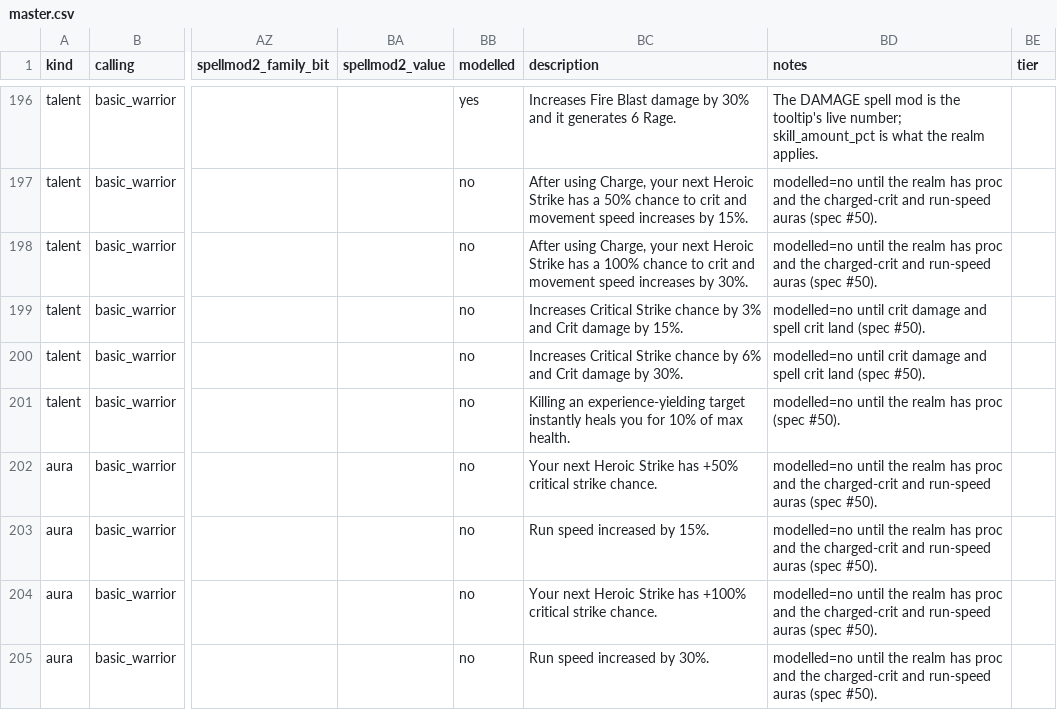
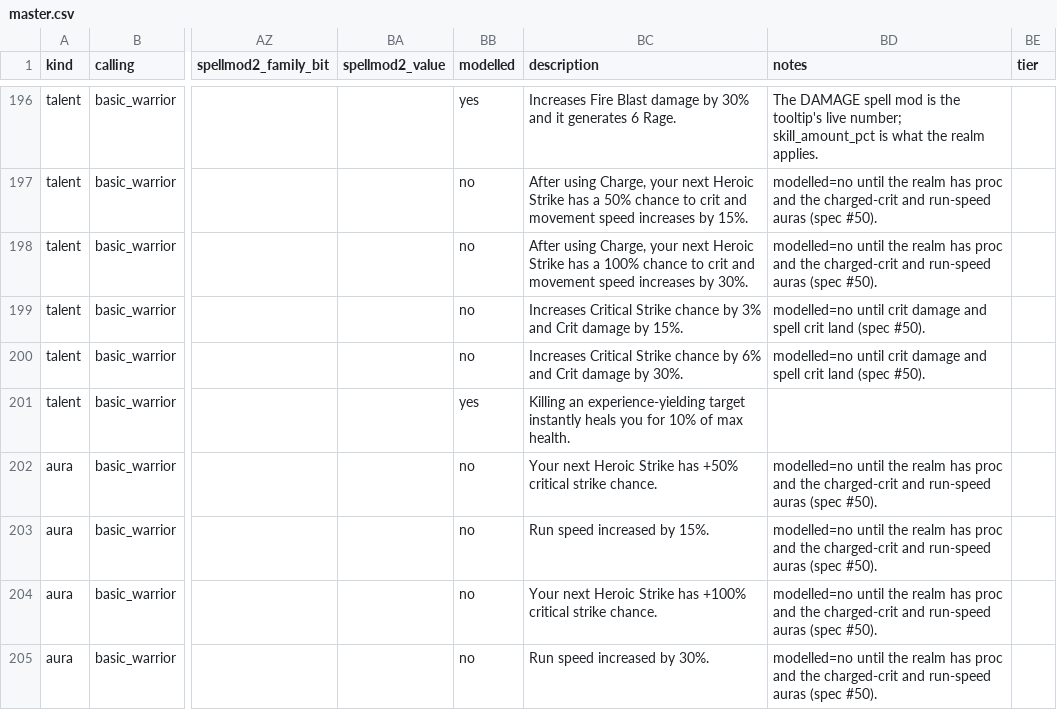
Before and after one commit to dmavs412/twilights-eve-wow, a CSV file: data/twilights-eve/master.csv, drawn as a sheet; only a part is shown, gaps mark what is left out; the diff names each change by its address in the sheet, - before the commit and + after, or states it on an @@ line.

```diff
--- a/data/twilights-eve/master.csv
+++ b/data/twilights-eve/master.csv
-BB201 (modelled): no
+BB201 (modelled): yes
-BD201 (notes): modelled=no until the realm has proc (spec #50).
+BD201 (notes): (empty)
```
Also changed, not shown: 12 other files.
